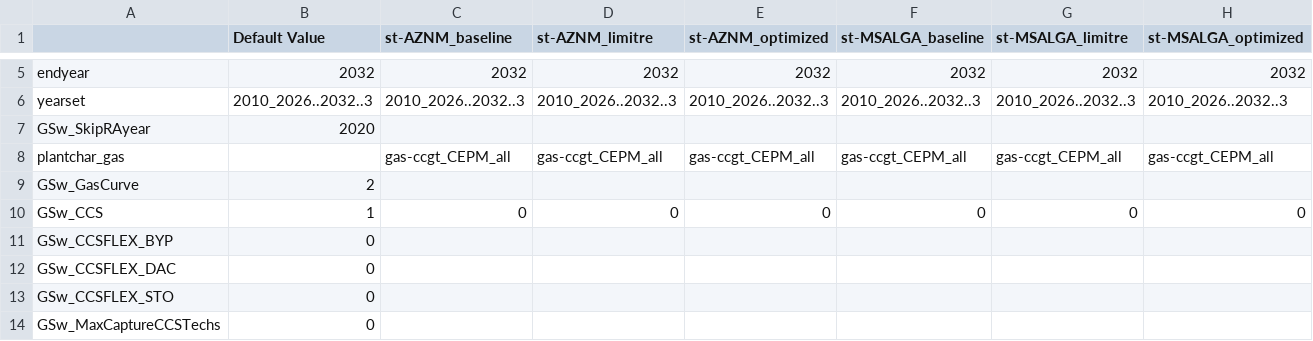
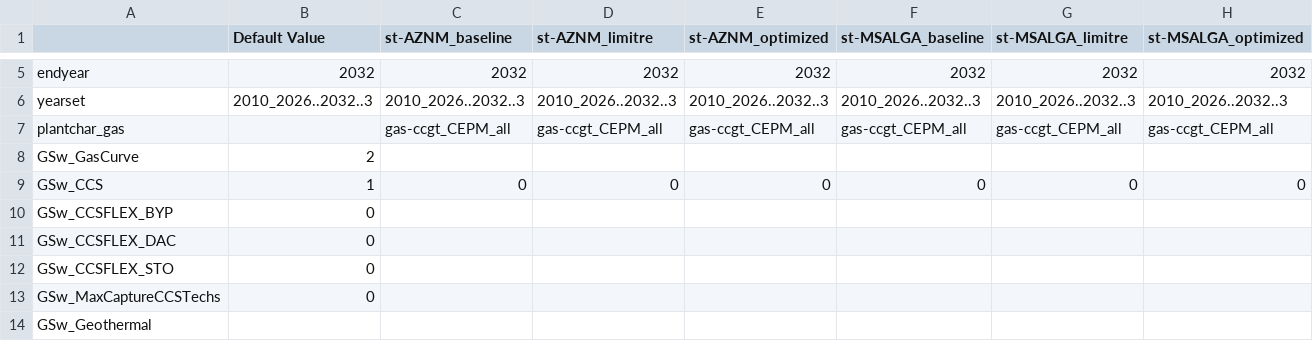
Before and after one commit to RMI/ReEDS-CEPM, a CSV file: cases_cepm.csv, drawn as a sheet; only a part is shown, gaps mark what is left out; the shorter side is filled out with more unchanged rows; rows hold the shown columns only; the diff names each change by its address in the sheet, - before the commit and + after, or states it on an @@ line.

Commit message:
Align with upstream 2026.09.21: h5_to_gdx whitespace, drop GSw_SkipRAyear override

```diff
--- a/cases_cepm.csv
+++ b/cases_cepm.csv
-row 7: GSw_SkipRAyear | 2020
```
Also changed, not shown: 1 other file.
